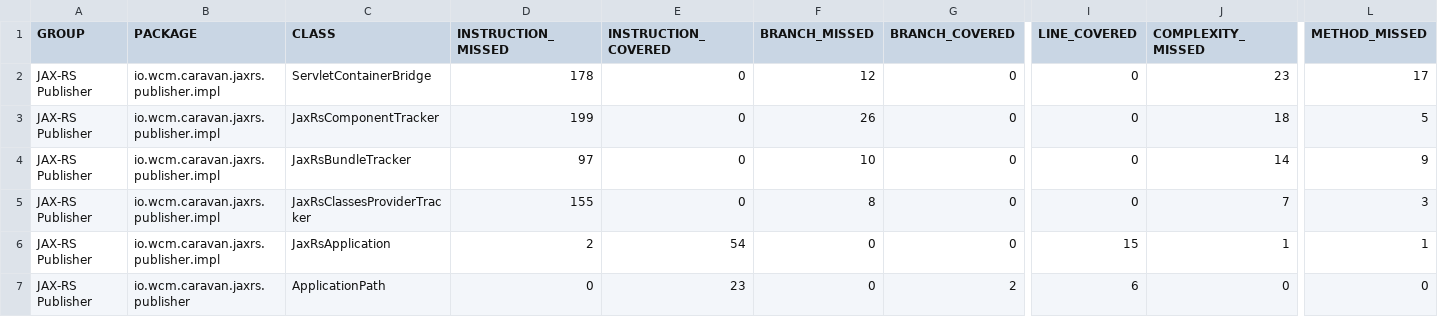
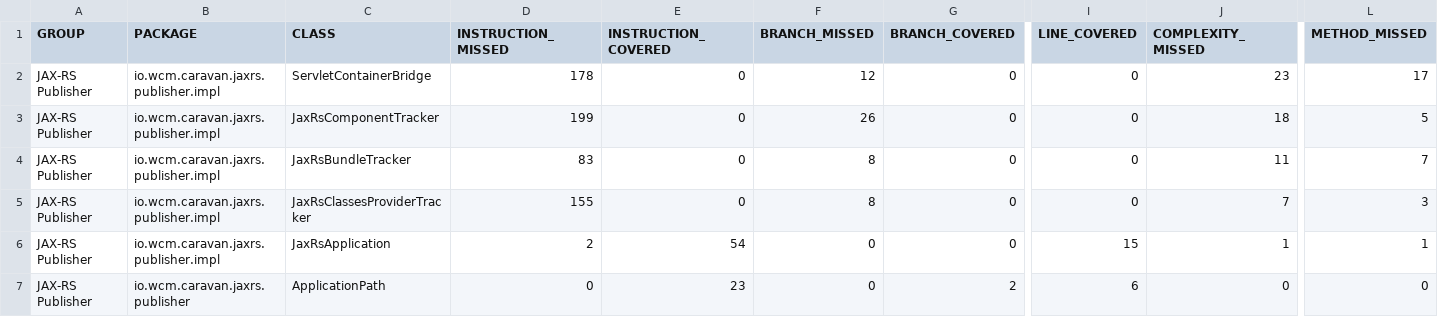
Before and after one commit to wcm-io-caravan/wcm-io-caravan.github.io, a CSV file: jaxrs/publisher/jacoco-unit/jacoco.csv, drawn as a sheet; only a part is shown, gaps mark what is left out; the diff names each change by its address in the sheet, - before the commit and + after, or states it on an @@ line.

Commit message:
Maven site: wcm-io-caravan/caravan-jaxrs

```diff
--- a/jaxrs/publisher/jacoco-unit/jacoco.csv
+++ b/jaxrs/publisher/jacoco-unit/jacoco.csv
-D4 (INSTRUCTION_MISSED): 97
+D4 (INSTRUCTION_MISSED): 83
-F4 (BRANCH_MISSED): 10
+F4 (BRANCH_MISSED): 8
-J4 (COMPLEXITY_MISSED): 14
+J4 (COMPLEXITY_MISSED): 11
-L4 (METHOD_MISSED): 9
+L4 (METHOD_MISSED): 7
```
Also changed, not shown: jaxrs/publisher/jacoco/jacoco.csv, 29 other files.
